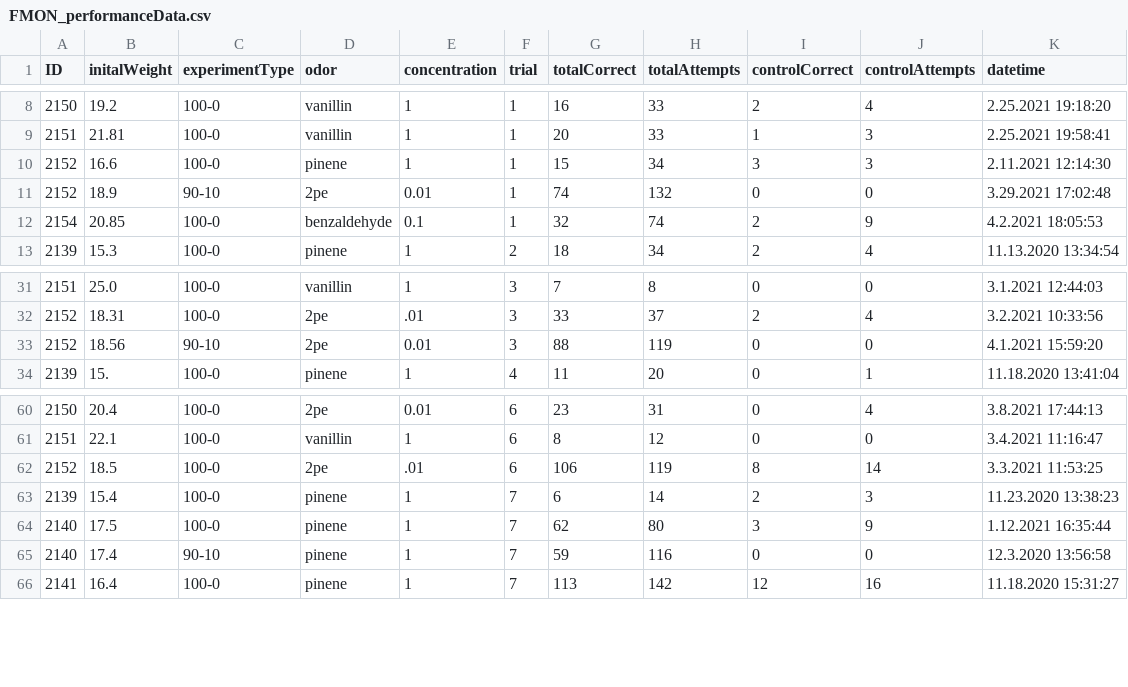
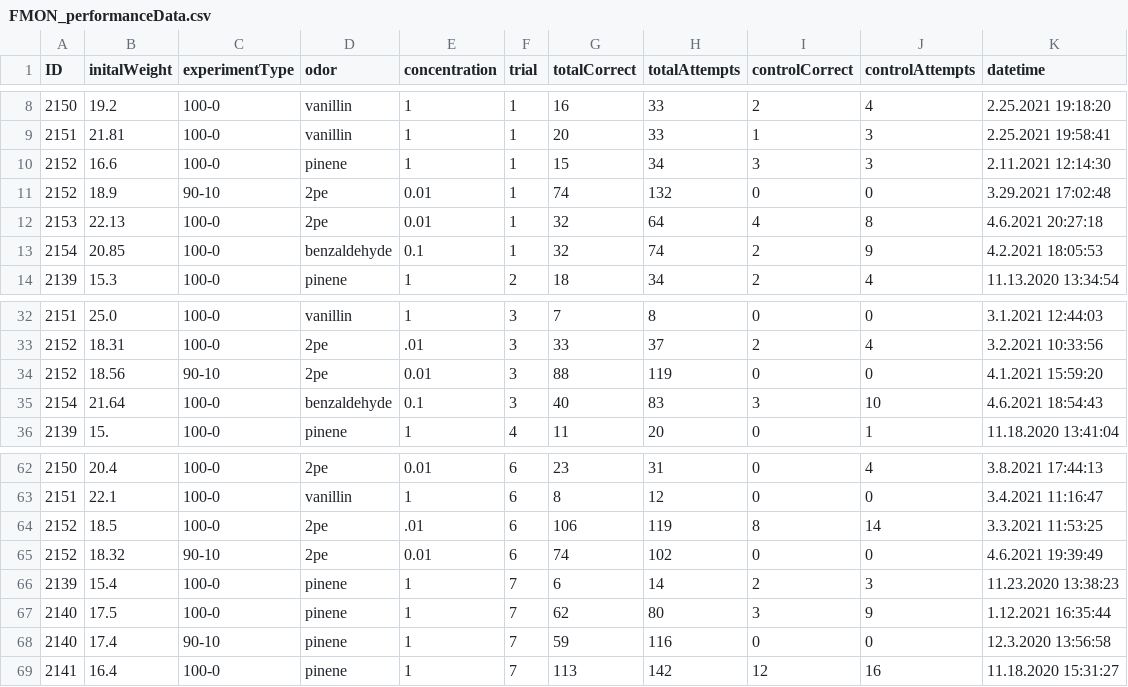
Before and after one commit to civond/FMON_DataManagement, a CSV file: FMON_performanceData.csv, drawn as a sheet; only a part is shown, gaps mark what is left out; the diff names each change by its address in the sheet, - before the commit and + after, or states it on an @@ line.

Commit message:
FMON Python push (last updated: 2021-04-06)

```diff
--- a/FMON_performanceData.csv
+++ b/FMON_performanceData.csv
+row 12: 2153 | 22.13 | 100-0 | 2pe | 0.01 | 1 | 32 | 64 | 4 | 8 | 4.6.2021 20:27:18
+row 35: 2154 | 21.64 | 100-0 | benzaldehyde | 0.1 | 3 | 40 | 83 | 3 | 10 | 4.6.2021 18:54:43
+row 65: 2152 | 18.32 | 90-10 | 2pe | 0.01 | 6 | 74 | 102 | 0 | 0 | 4.6.2021 19:39:49
```
Also changed, not shown: T1_FMON_performanceData.csv.
